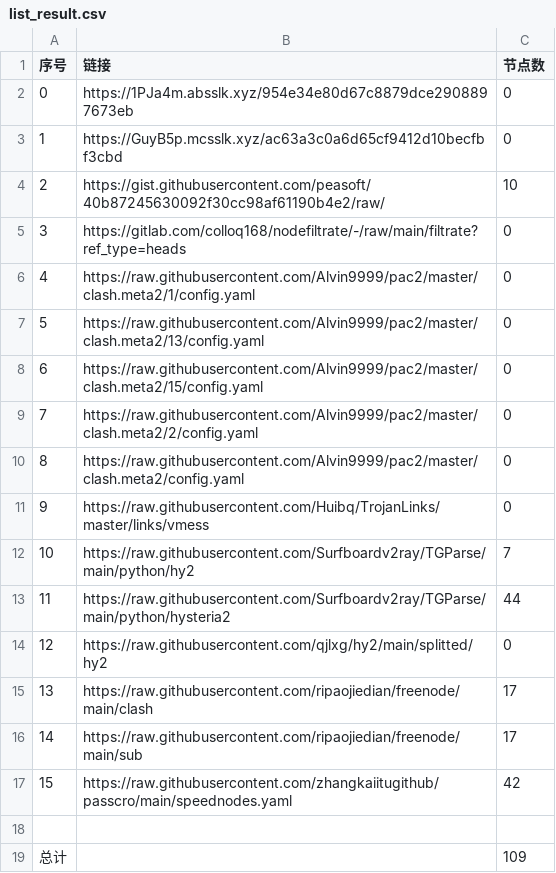
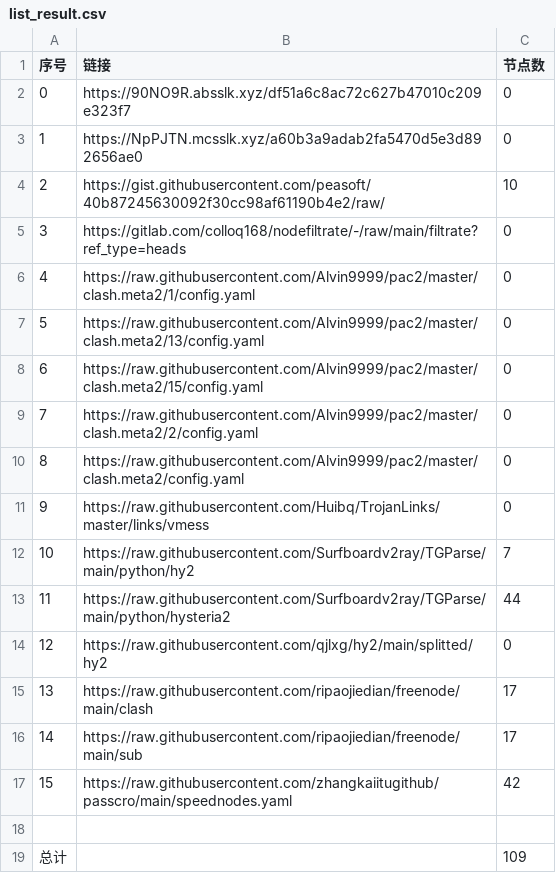
Before and after one commit to suanxidanian/NoMoreWalls, a CSV file: list_result.csv, drawn as a sheet.

```diff
--- a/list_result.csv
+++ b/list_result.csv
@@ -1,4 +1,4 @@
 序号,链接,节点数
-0,https://1PJa4m.absslk.xyz/954e34e80d67c8879dce2908897673eb,0
-1,https://GuyB5p.mcsslk.xyz/ac63a3c0a6d65cf9412d10becfbf3cbd,0
+0,https://90NO9R.absslk.xyz/df51a6c8ac72c627b47010c209e323f7,0
+1,https://NpPJTN.mcsslk.xyz/a60b3a9adab2fa5470d5e3d892656ae0,0
 2,https://gist.githubusercontent.com/peasoft/40b87245630092f30cc98af61190b4e2/raw/,10
```
Also changed, not shown: 3 other files.
